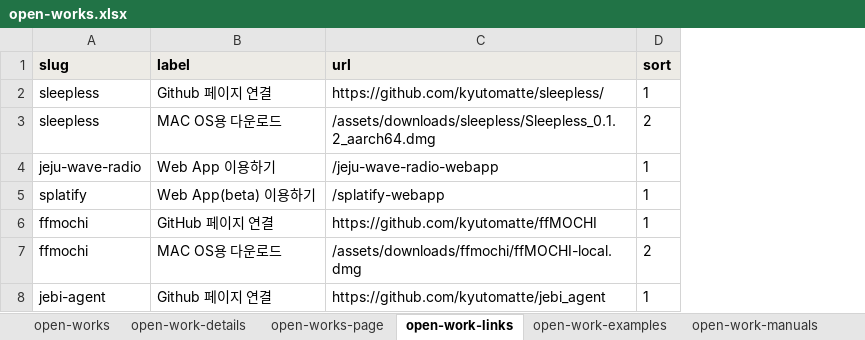
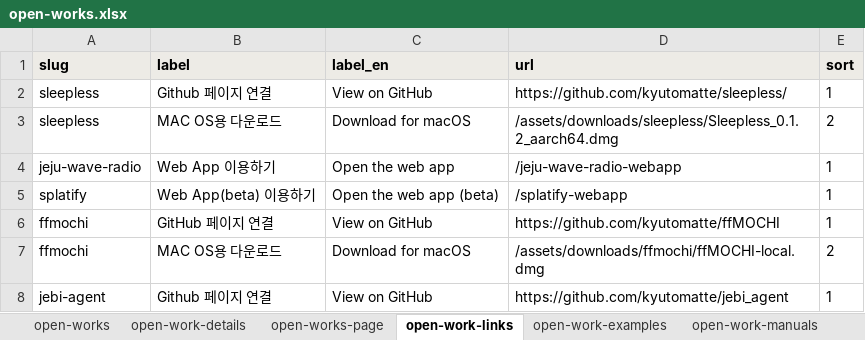
Before and after one commit to kyutomatte/kyutodaze-pages, an Excel workbook: public/data/open-works.xlsx, sheet open-work-links, drawn as a sheet; values as stored, in another font and other column widths than the file's, no borders; the diff names each change by its address in the sheet, - before the commit and + after, or states it on an @@ line.

```diff
--- a/public/data/open-works.xlsx (sheet open-work-links)
+++ b/public/data/open-works.xlsx (sheet open-work-links)
+column C (label_en), rows 2-8: View on GitHub | Download for macOS | Open the web app | Open the web app (beta) | View on GitHub | Download for macOS | View on GitHub
```
Also changed, not shown: sheet open-work-details, sheet open-work-examples, sheet open-work-manuals, sheet open-works-page, sheet open-works, public/data/works.xlsx, 14 other files.
